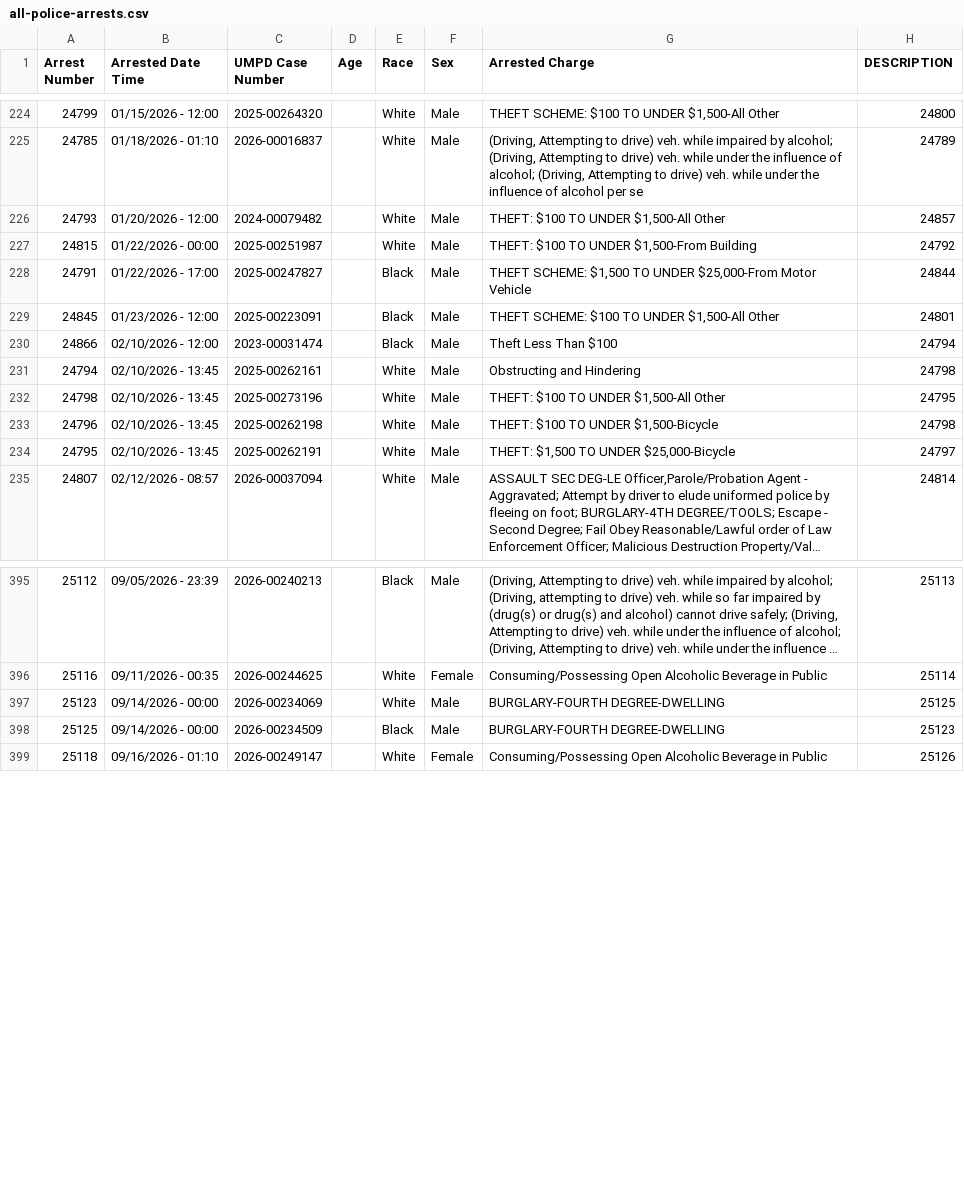
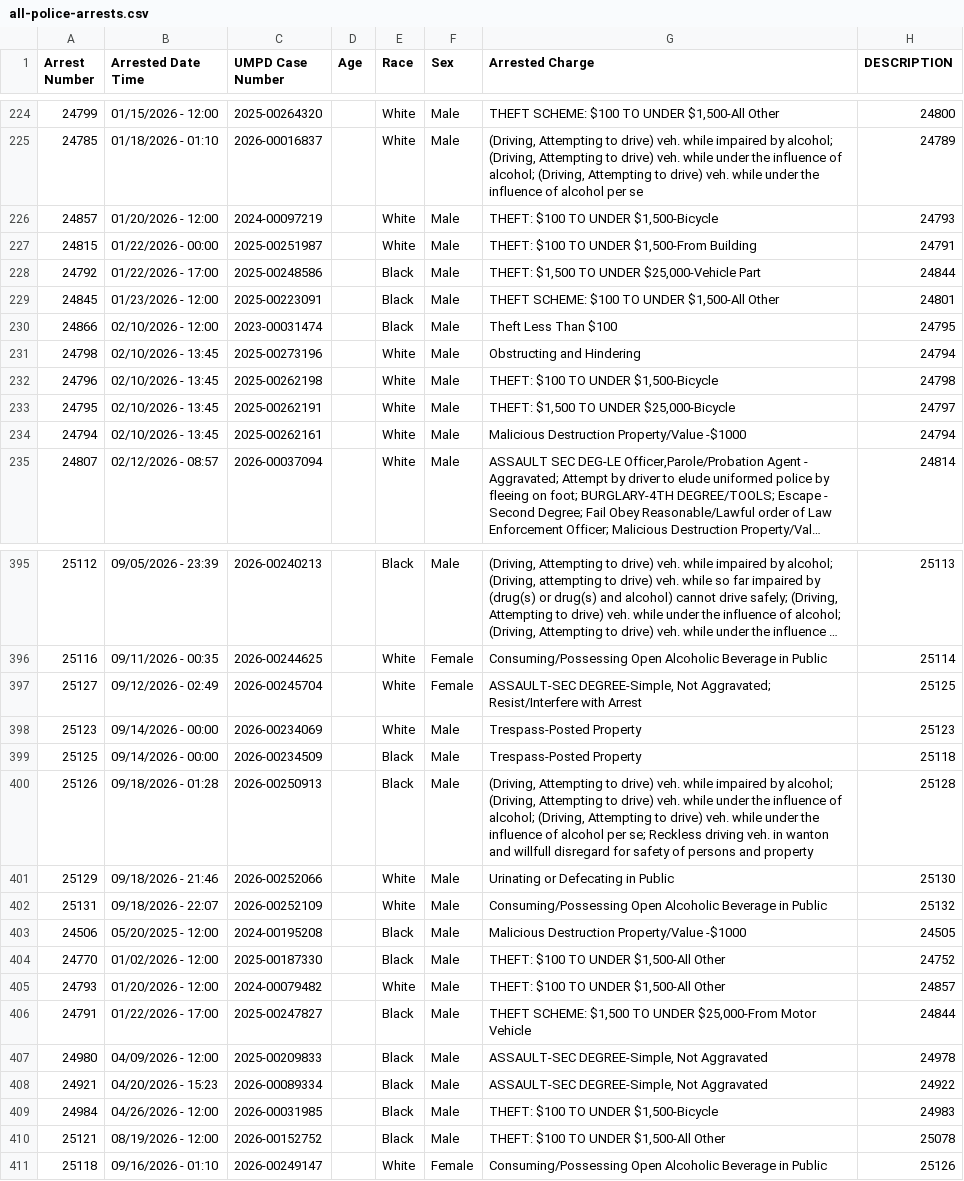
Before and after one commit to dwillis/umpd-logs, a CSV file: data/all-police-arrests.csv, drawn as a sheet; only a part is shown, gaps mark what is left out; long unchanged cells end in …; removed rows and columns are numbered as before the commit, all else as after; the diff covers the shown part only; the diff names each change by its address in the sheet, - before the commit and + after, or states it on an @@ line.

```diff
--- a/data/all-police-arrests.csv
+++ b/data/all-police-arrests.csv
@@ row 406 moved to row 226: 24857 @@
-H227 (DESCRIPTION): 24792
+H227 (DESCRIPTION): 24791
@@ row 407 moved to row 228: 24792 @@
-H230 (DESCRIPTION): 24794
+H230 (DESCRIPTION): 24795
-row 231: 24794 | 02/10/2026 - 13:45 | 2025-00262161 |  | White | Male | Obstructing and Hindering | 24798
-G231 (Arrested Charge): THEFT: $100 TO UNDER $1,500-All Other
+G231 (Arrested Charge): Obstructing and Hindering
-H231 (DESCRIPTION): 24795
+H231 (DESCRIPTION): 24794
+row 234: 24794 | 02/10/2026 - 13:45 | 2025-00262161 |  | White | Male | Malicious Destruction Property/Value -$1000 | 24794
+row 397: 25127 | 09/12/2026 - 02:49 | 2026-00245704 |  | White | Female | ASSAULT-SEC DEGREE-Simple, Not Aggravated; Resist/Interfere with Arrest | 25125
-G398:G399 (Arrested Charge): BURGLARY-FOURTH DEGREE-DWELLING
+G398:G399 (Arrested Charge): Trespass-Posted Property
-H398 (DESCRIPTION): 25125
+H398 (DESCRIPTION): 25123
-H399 (DESCRIPTION): 25123
+H399 (DESCRIPTION): 25118
+row 400: 25126 | 09/18/2026 - 01:28 | 2026-00250913 |  | Black | Male | (Driving, Attempting to drive) veh. while impaired by alcohol; (Driving, Attempting to drive) veh. while under the influence of alcohol; (Driving, Attempting to drive) veh. while under the influence of alcohol per se; Reckless driving veh. in wanton and willfull disregard for safety of persons and property | 25128
+row 401: 25129 | 09/18/2026 - 21:46 | 2026-00252066 |  | White | Male | Urinating or Defecating in Public | 25130
+row 402: 25131 | 09/18/2026 - 22:07 | 2026-00252109 |  | White | Male | Consuming/Possessing Open Alcoholic Beverage in Public | 25132
@@ row 79 moved to row 403: 24506 @@
@@ row 215 moved to row 404: 24770 @@
@@ row 226 moved to row 405: 24793 @@
@@ row 228 moved to row 406: 24791 @@
@@ row 272 moved to row 407: 24980 @@
@@ row 286 moved to row 408: 24921 @@
@@ row 292 moved to row 409: 24984 @@
@@ row 376 moved to row 410: 25121 @@
```
Also changed, not shown: 2 added rows, 2 removed rows, 6 moved rows and 13 edited cells elsewhere in this file, 3 other files.
